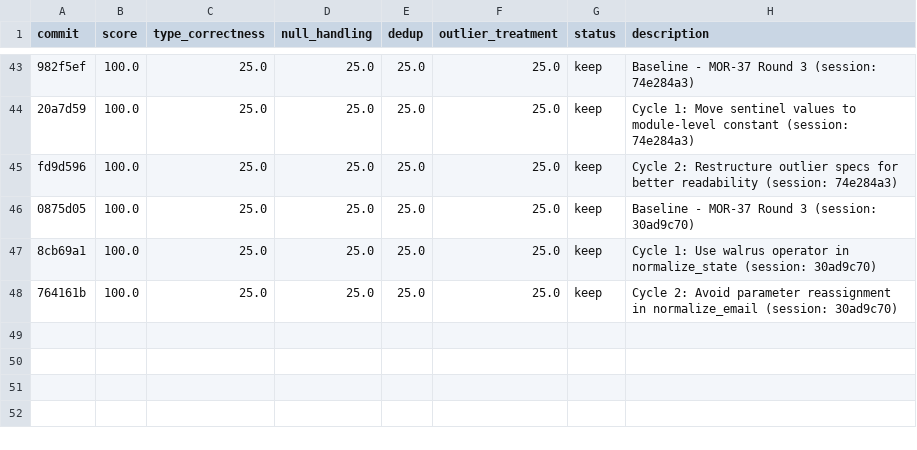
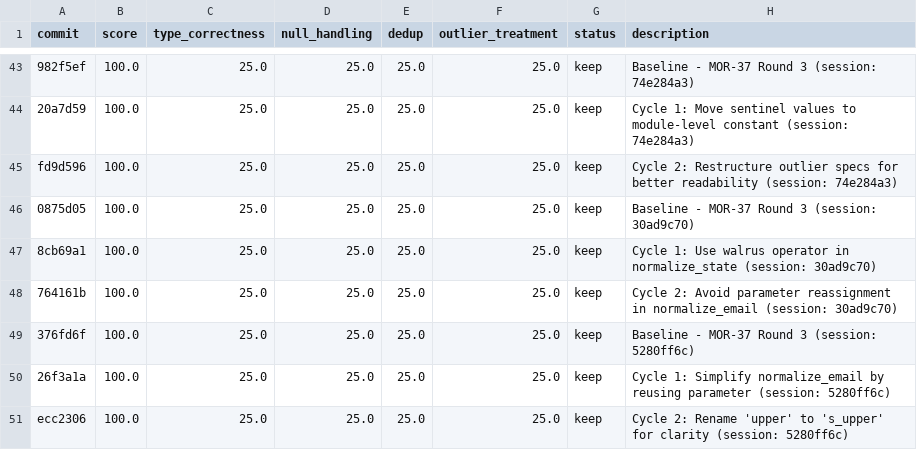
Before and after one commit to bmaguiraz/autoresearcher, a TSV file: experiments/03-data-cleaning/results.tsv, drawn as a sheet; only a part is shown, gaps mark what is left out; the diff names each change by its address in the sheet, - before the commit and + after, or states it on an @@ line.

```diff
--- a/experiments/03-data-cleaning/results.tsv
+++ b/experiments/03-data-cleaning/results.tsv
+row 49: 376fd6f | 100.0 | 25.0 | 25.0 | 25.0 | 25.0 | keep | Baseline - MOR-37 Round 3 (session: 5280ff6c)
+row 50: 26f3a1a | 100.0 | 25.0 | 25.0 | 25.0 | 25.0 | keep | Cycle 1: Simplify normalize_email by reusing parameter (session: 5280ff6c)
+row 51: ecc2306 | 100.0 | 25.0 | 25.0 | 25.0 | 25.0 | keep | Cycle 2: Rename 'upper' to 's_upper' for clarity (session: 5280ff6c)
```
Also changed, not shown: 1 other file.
